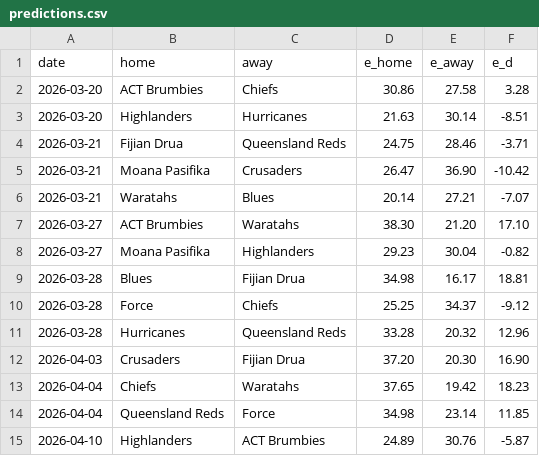
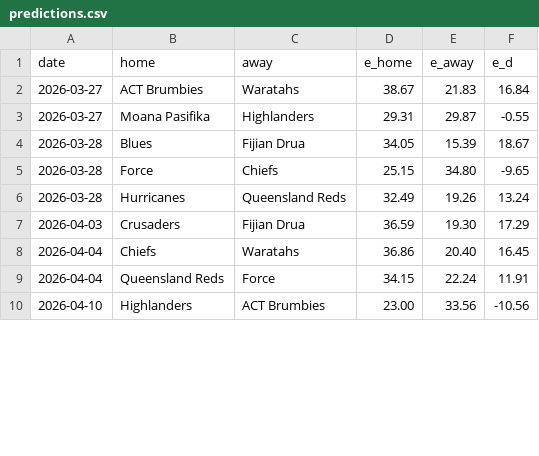
Before and after one commit to octonion/rugby, a CSV file: super_rugby/sos/predictions.csv, drawn as a sheet; only a part is shown; the diff covers the shown part only.

Commit message:
Super Rugby update.

```diff
--- a/super_rugby/sos/predictions.csv
+++ b/super_rugby/sos/predictions.csv
@@ -1,15 +1,10 @@
 date,home,away,e_home,e_away,e_d
-2026-03-20,ACT Brumbies,Chiefs,30.86,27.58,3.28
-2026-03-20,Highlanders,Hurricanes,21.63,30.14,-8.51
-2026-03-21,Fijian Drua,Queensland Reds,24.75,28.46,-3.71
-2026-03-21,Moana Pasifika,Crusaders,26.47,36.90,-10.42
-2026-03-21,Waratahs,Blues,20.14,27.21,-7.07
-2026-03-27,ACT Brumbies,Waratahs,38.30,21.20,17.10
-2026-03-27,Moana Pasifika,Highlanders,29.23,30.04,-0.82
-2026-03-28,Blues,Fijian Drua,34.98,16.17,18.81
-2026-03-28,Force,Chiefs,25.25,34.37,-9.12
-2026-03-28,Hurricanes,Queensland Reds,33.28,20.32,12.96
-2026-04-03,Crusaders,Fijian Drua,37.20,20.30,16.90
-2026-04-04,Chiefs,Waratahs,37.65,19.42,18.23
-2026-04-04,Queensland Reds,Force,34.98,23.14,11.85
-2026-04-10,Highlanders,ACT Brumbies,24.89,30.76,-5.87
+2026-03-27,ACT Brumbies,Waratahs,38.67,21.83,16.84
+2026-03-27,Moana Pasifika,Highlanders,29.31,29.87,-0.55
+2026-03-28,Blues,Fijian Drua,34.05,15.39,18.67
+2026-03-28,Force,Chiefs,25.15,34.80,-9.65
+2026-03-28,Hurricanes,Queensland Reds,32.49,19.26,13.24
+2026-04-03,Crusaders,Fijian Drua,36.59,19.30,17.29
+2026-04-04,Chiefs,Waratahs,36.86,20.40,16.45
+2026-04-04,Queensland Reds,Force,34.15,22.24,11.91
+2026-04-10,Highlanders,ACT Brumbies,23.00,33.56,-10.56
```
Also changed, not shown: 114 edited cells elsewhere in this file, super_rugby/csv/super-rugby-pacific-2026-UTC.csv, super_rugby/sos/current_ranking.csv, 3 other files.
